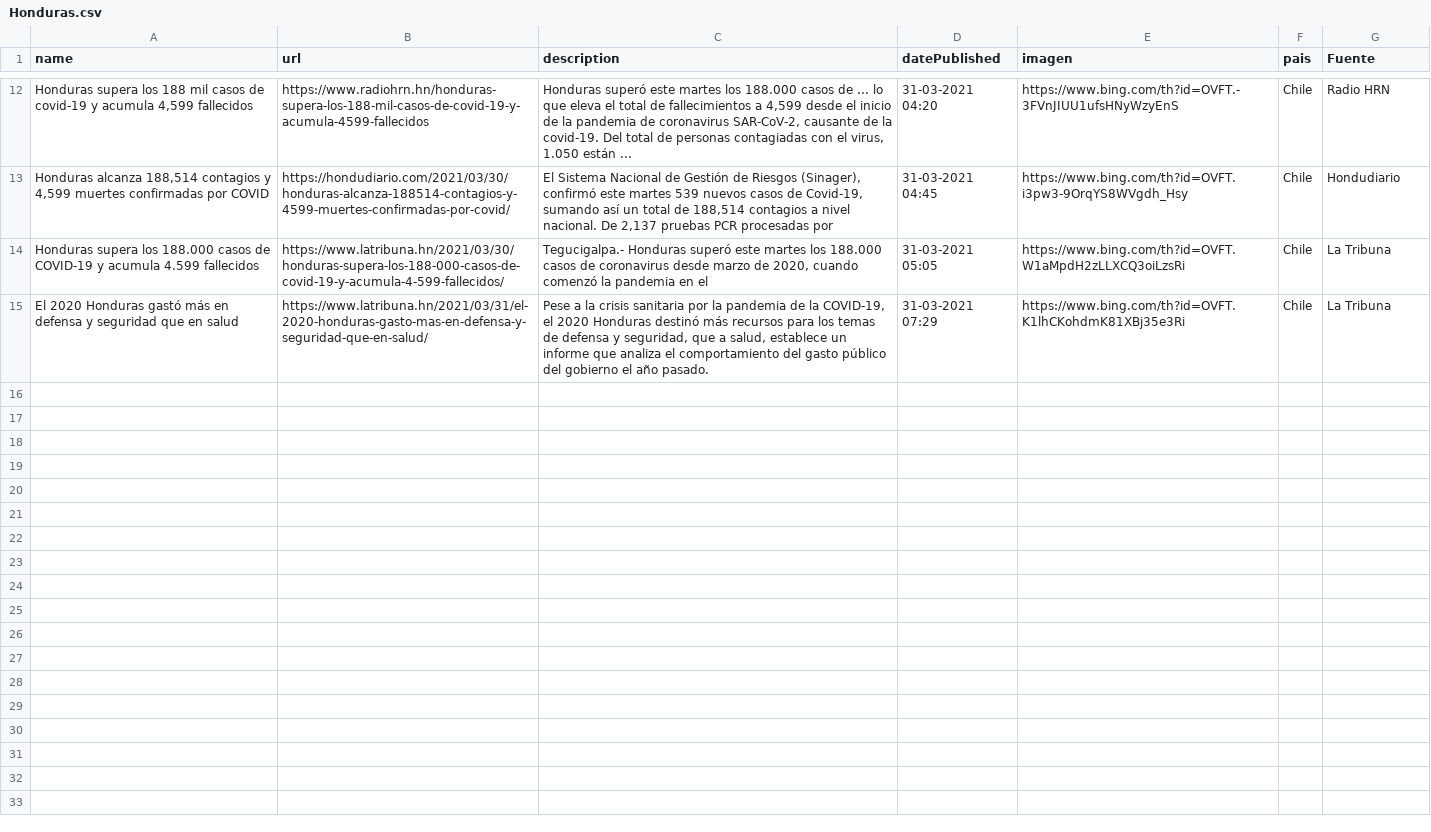
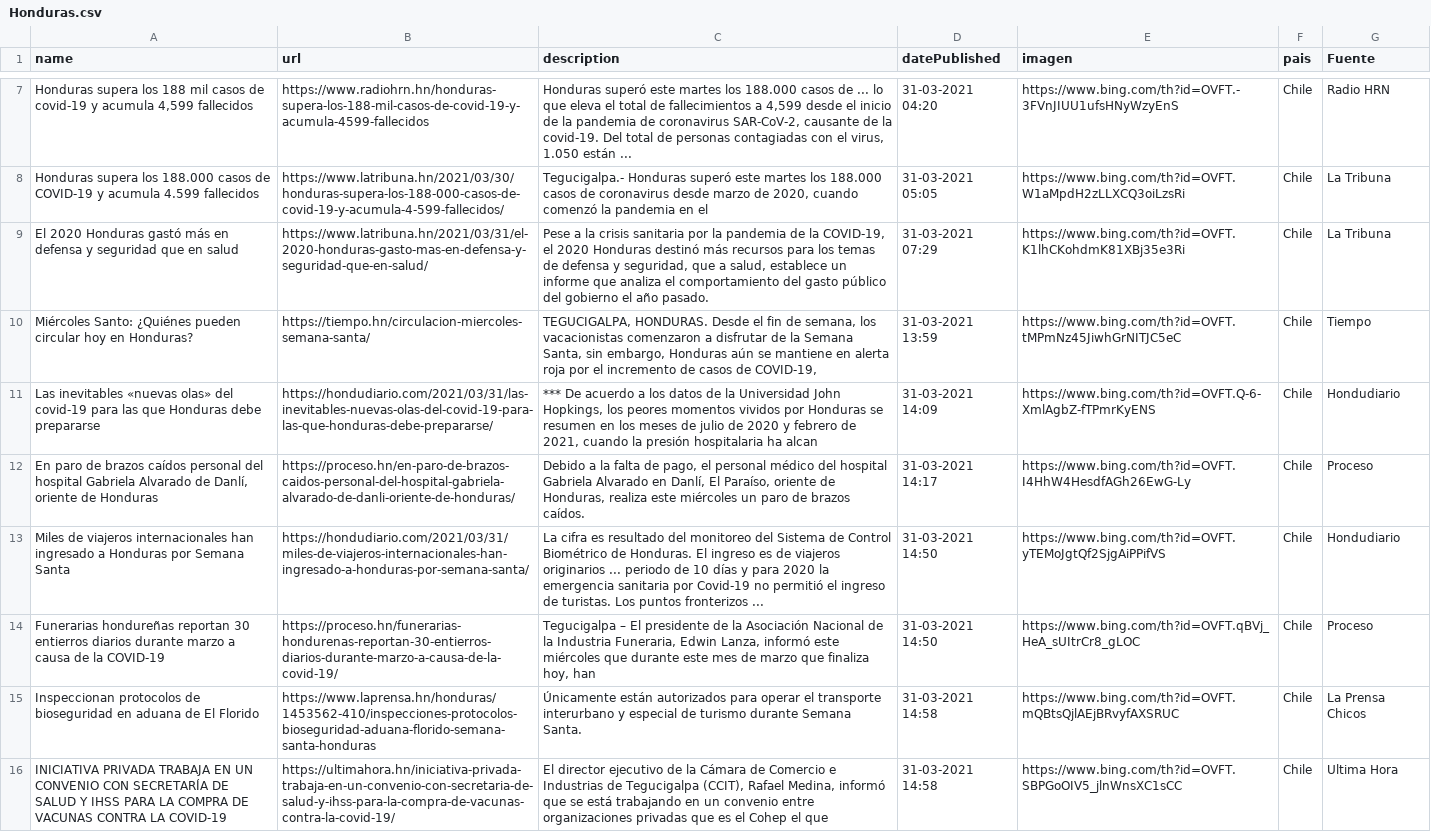
Before and after one commit to hectorflores329/github-actions_HN, a CSV file: Bing/News/Honduras.csv, drawn as a sheet; only a part is shown, gaps mark what is left out; removed rows and columns are numbered as before the commit, all else as after; the diff covers the shown part only; the diff names each change by its address in the sheet, - before the commit and + after, or states it on an @@ line.

Commit message:
Descargado archivos

```diff
--- a/Bing/News/Honduras.csv
+++ b/Bing/News/Honduras.csv
-row 13: Honduras alcanza 188,514 contagios y 4,599 muertes confirmadas por COVID | https://hondudiario.com/2021/03/30/honduras-alcanza-188514-contagios-y-4599-muertes-confirmadas-por-covid/ | El Sistema Nacional de Gestión de Riesgos (Sinager), confirmó este martes 539 nuevos casos de Covid-19, sumando así un total de 188,514 contagios a nivel nacional. De 2,137 pruebas PCR procesadas por | 31-03-2021 04:45 | https://www.bing.com/th?id=OVFT.i3pw3-9OrqYS8WVgdh_Hsy | Chile | Hondudiario
+row 10: Miércoles Santo: ¿Quiénes pueden circular hoy en Honduras? | https://tiempo.hn/circulacion-miercoles-semana-santa/ | TEGUCIGALPA, HONDURAS. Desde el fin de semana, los vacacionistas comenzaron a disfrutar de la Semana Santa, sin embargo, Honduras aún se mantiene en alerta roja por el incremento de casos de COVID-19, | 31-03-2021 13:59 | https://www.bing.com/th?id=OVFT.tMPmNz45JiwhGrNITJC5eC | Chile | Tiempo
+row 11: Las inevitables «nuevas olas» del covid-19 para las que Honduras debe prepararse | https://hondudiario.com/2021/03/31/las-inevitables-nuevas-olas-del-covid-19-para-las-que-honduras-debe-prepararse/ | *** De acuerdo a los datos de la Universidad John Hopkings, los peores momentos vividos por Honduras se resumen en los meses de julio de 2020 y febrero de 2021, cuando la presión hospitalaria ha alcan | 31-03-2021 14:09 | https://www.bing.com/th?id=OVFT.Q-6-XmlAgbZ-fTPmrKyENS | Chile | Hondudiario
+row 12: En paro de brazos caídos personal del hospital Gabriela Alvarado de Danlí, oriente de Honduras | https://proceso.hn/en-paro-de-brazos-caidos-personal-del-hospital-gabriela-alvarado-de-danli-oriente-de-honduras/ | Debido a la falta de pago, el personal médico del hospital Gabriela Alvarado en Danlí, El Paraíso, oriente de Honduras, realiza este miércoles un paro de brazos caídos. | 31-03-2021 14:17 | https://www.bing.com/th?id=OVFT.I4HhW4HesdfAGh26EwG-Ly | Chile | Proceso
+row 13: Miles de viajeros internacionales han ingresado a Honduras por Semana Santa | https://hondudiario.com/2021/03/31/miles-de-viajeros-internacionales-han-ingresado-a-honduras-por-semana-santa/ | La cifra es resultado del monitoreo del Sistema de Control Biométrico de Honduras. El ingreso es de viajeros originarios ... periodo de 10 días y para 2020 la emergencia sanitaria por Covid-19 no permitió el ingreso de turistas. Los puntos fronterizos ... | 31-03-2021 14:50 | https://www.bing.com/th?id=OVFT.yTEMoJgtQf2SjgAiPPifVS | Chile | Hondudiario
+row 14: Funerarias hondureñas reportan 30 entierros diarios durante marzo a causa de la COVID-19 | https://proceso.hn/funerarias-hondurenas-reportan-30-entierros-diarios-durante-marzo-a-causa-de-la-covid-19/ | Tegucigalpa – El presidente de la Asociación Nacional de la Industria Funeraria, Edwin Lanza, informó este miércoles que durante este mes de marzo que finaliza hoy, han | 31-03-2021 14:50 | https://www.bing.com/th?id=OVFT.qBVj_HeA_sUItrCr8_gLOC | Chile | Proceso
+row 15: Inspeccionan protocolos de bioseguridad en aduana de El Florido | https://www.laprensa.hn/honduras/1453562-410/inspecciones-protocolos-bioseguridad-aduana-florido-semana-santa-honduras | Únicamente están autorizados para operar el transporte interurbano y especial de turismo durante Semana Santa. | 31-03-2021 14:58 | https://www.bing.com/th?id=OVFT.mQBtsQjlAEjBRvyfAXSRUC | Chile | La Prensa Chicos
+row 16: INICIATIVA PRIVADA TRABAJA EN UN CONVENIO CON SECRETARÍA DE SALUD Y IHSS PARA LA COMPRA DE VACUNAS CONTRA LA COVID-19 | https://ultimahora.hn/iniciativa-privada-trabaja-en-un-convenio-con-secretaria-de-salud-y-ihss-para-la-compra-de-vacunas-contra-la-covid-19/ | El director ejecutivo de la Cámara de Comercio e Industrias de Tegucigalpa (CCIT), Rafael Medina, informó que se está trabajando en un convenio entre organizaciones privadas que es el Cohep el que | 31-03-2021 14:58 | https://www.bing.com/th?id=OVFT.SBPGoOIV5_jlnWnsXC1sCC | Chile | Ultima Hora
```
Also changed, not shown: 1 added row and 6 removed rows elsewhere in this file.
